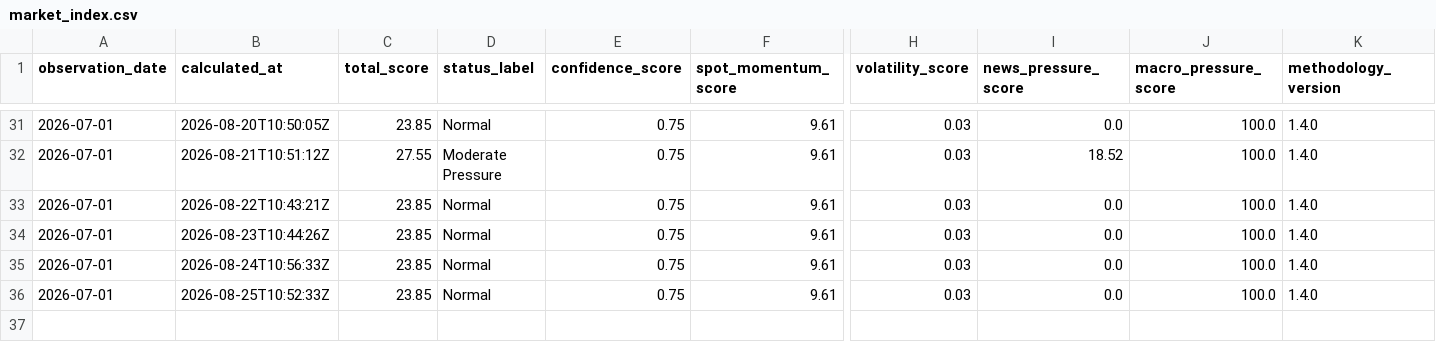
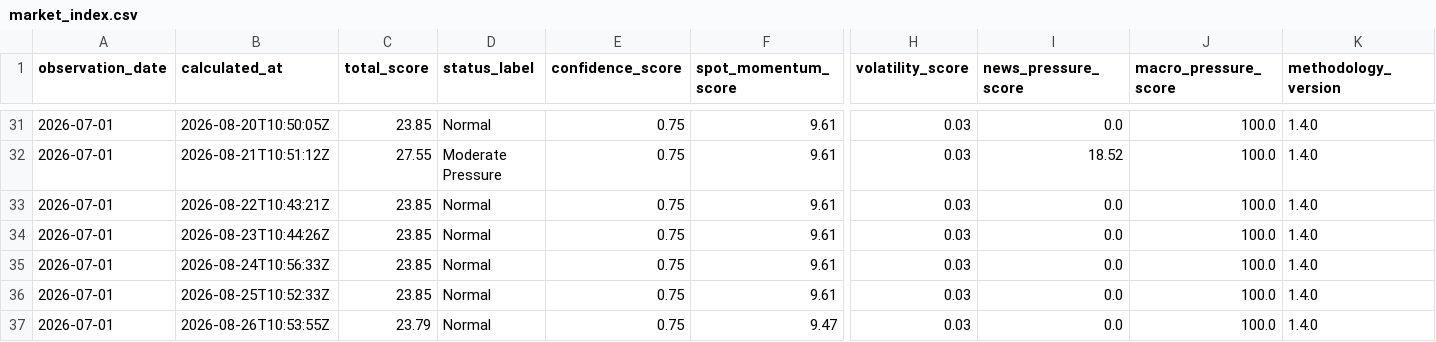
Before and after one commit to Photon7777/memorypulse, a CSV file: frontend/public/datasets/latest/csv/market_index.csv, drawn as a sheet; only a part is shown, gaps mark what is left out; rows hold the shown columns only; the diff names each change by its address in the sheet, - before the commit and + after, or states it on an @@ line.

```diff
--- a/frontend/public/datasets/latest/csv/market_index.csv
+++ b/frontend/public/datasets/latest/csv/market_index.csv
+row 37: 2026-07-01 | 2026-08-26T10:53:55Z | 23.79 | Normal | 0.75 | 9.47 | 0.03 | 0.0 | 100.0 | 1.4.0
```
Also changed, not shown: frontend/public/datasets/latest/csv/device_change_events.csv, frontend/public/datasets/latest/csv/source_runs.csv, 22 other files.
